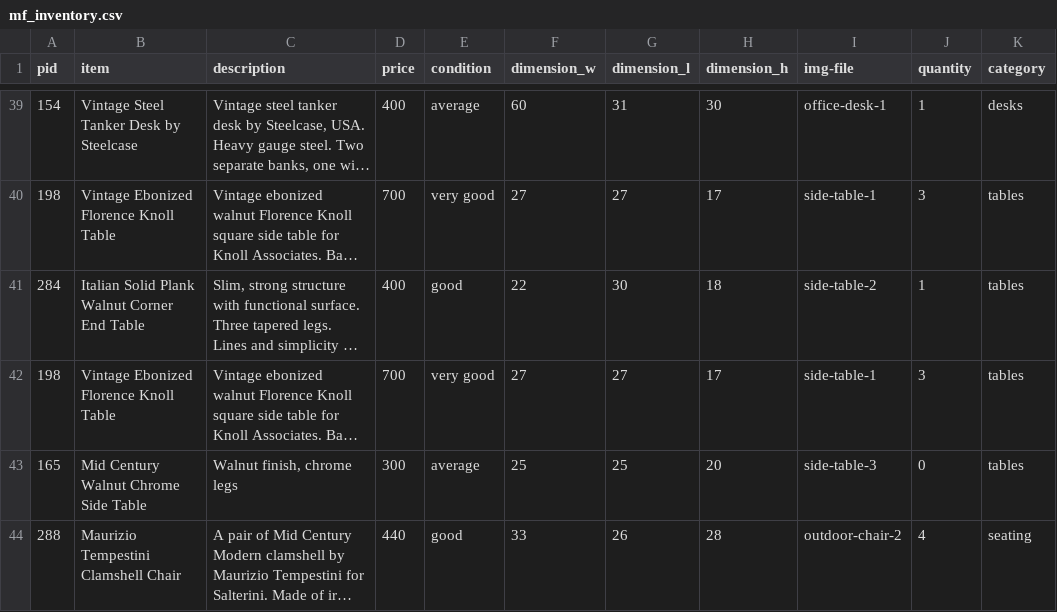
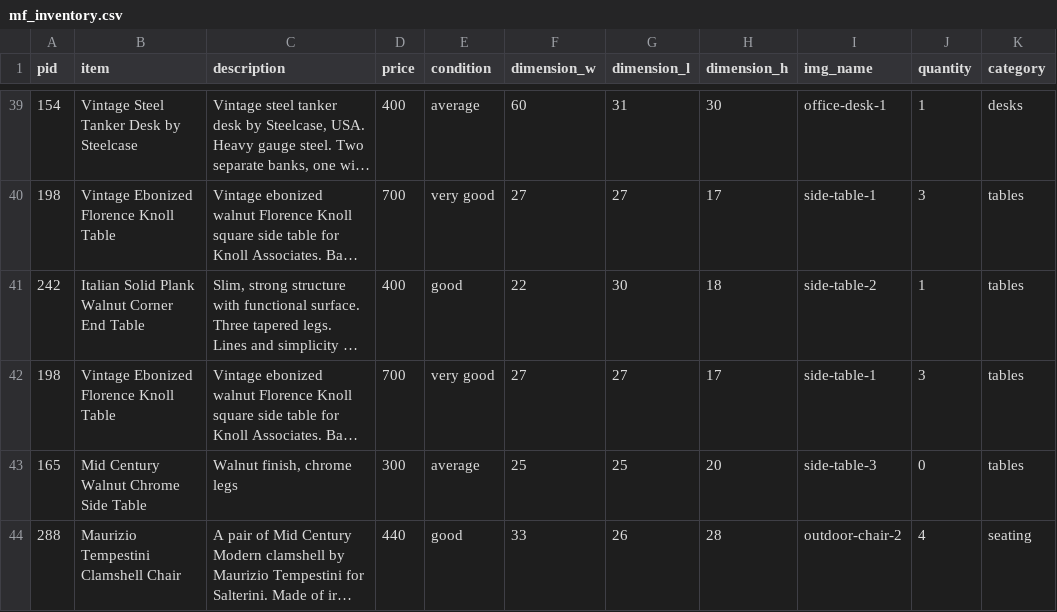
Before and after one commit to t3patterson/Mallory-Furniture, a CSV file: data-import/mf_inventory.csv, drawn as a sheet; only a part is shown, gaps mark what is left out; long unchanged cells end in …; the diff names each change by its address in the sheet, - before the commit and + after, or states it on an @@ line.

Commit message:
updating csv and photo-names

```diff
--- a/data-import/mf_inventory.csv
+++ b/data-import/mf_inventory.csv
-I1: img-file
+I1: img_name
-A41 (pid): 284
+A41 (pid): 242
```
Also changed, not shown: 4 other files.
